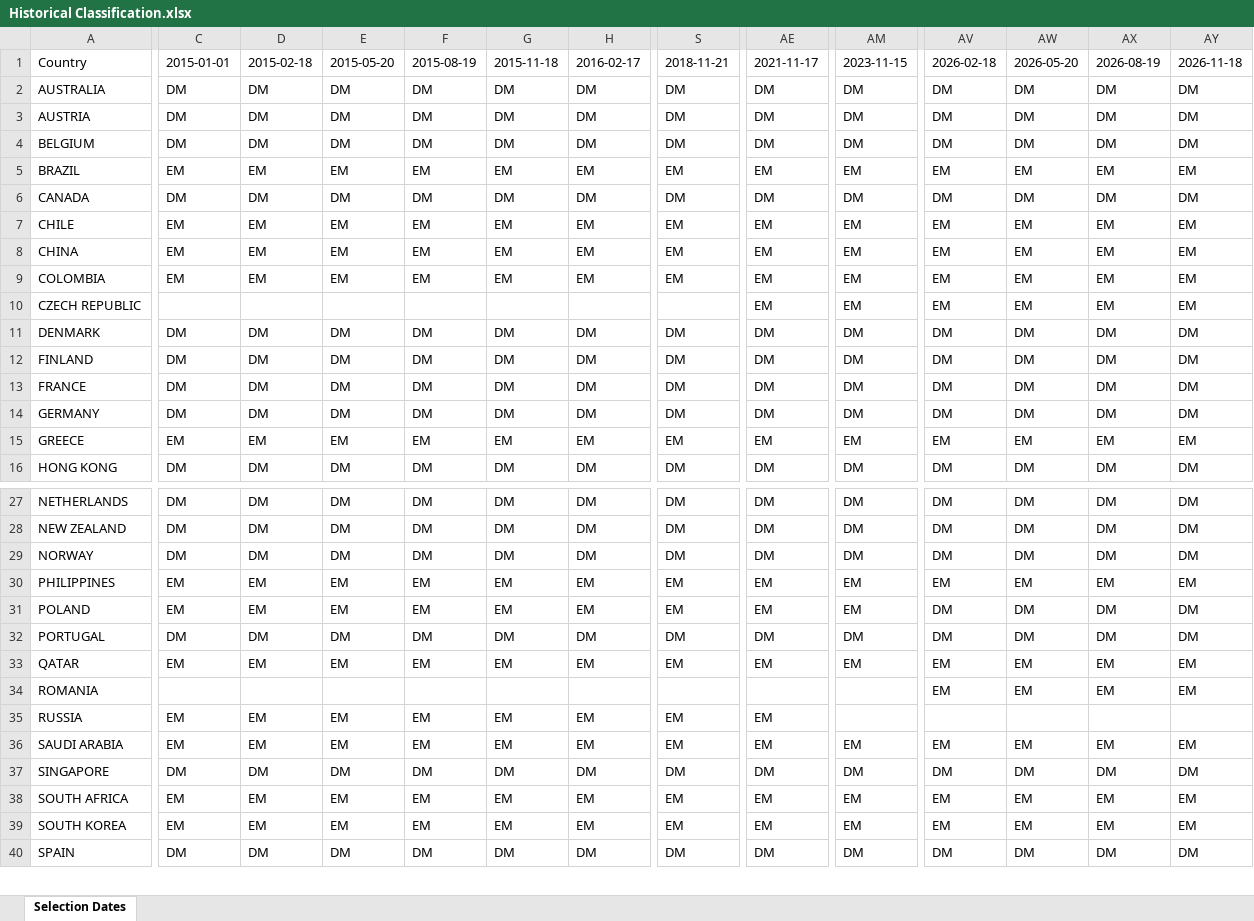
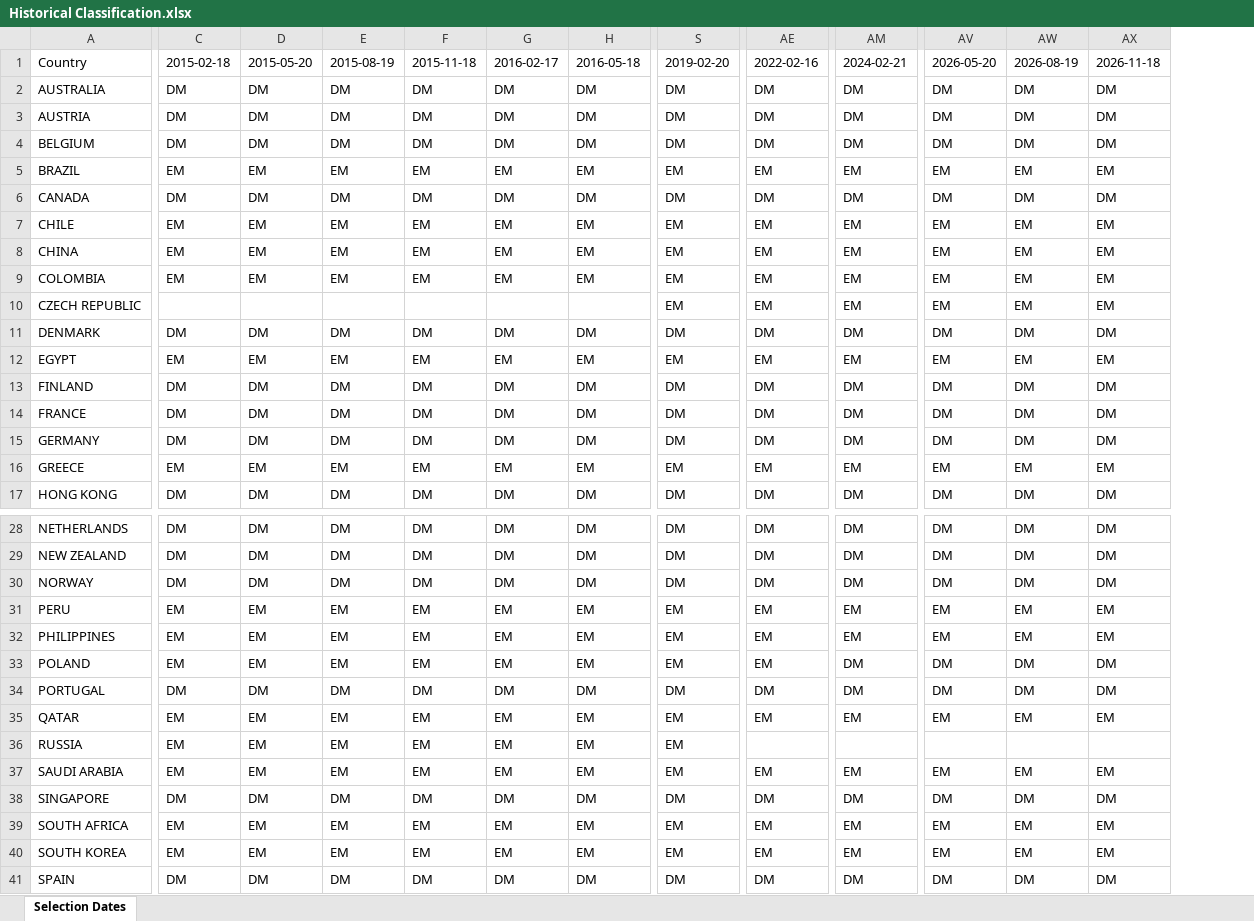
Before and after one commit to Nico2702/NaroIX-Benchmark, an Excel workbook: Historical Classification.xlsx, sheet Selection Dates, drawn as a sheet; only a part is shown, gaps mark what is left out; values as stored, in another font and other column widths than the file's, no borders; removed rows and columns are numbered as before the commit, all else as after; rows hold the shown columns only; the diff covers the shown part only; the diff names each change by its address in the sheet, - before the commit and + after, or states it on an @@ line.

```diff
--- a/Historical Classification.xlsx (sheet Selection Dates)
+++ b/Historical Classification.xlsx (sheet Selection Dates)
-column AY, rows 1-16: 2026-11-18 | DM | DM | DM | EM | DM | EM | EM | EM | EM | DM | DM | DM | DM | EM | DM; rows 27-33: DM | DM | DM | EM | DM | DM | EM; rows 36-40: EM | DM | EM | EM | DM
-C1: 2015-01-01
+C1: 2015-02-18
-D1: 2015-02-18
+D1: 2015-05-20
-E1: 2015-05-20
+E1: 2015-08-19
-F1: 2015-08-19
+F1: 2015-11-18
-G1: 2015-11-18
+G1: 2016-02-17
-H1: 2016-02-17
+H1: 2016-05-18
-S1: 2018-11-21
+S1: 2019-02-20
-AE1: 2021-11-17
+AE1: 2022-02-16
-AM1: 2023-11-15
+AM1: 2024-02-21
-AV1: 2026-02-18
+AV1: 2026-05-20
-AW1: 2026-05-20
+AW1: 2026-08-19
-AX1: 2026-08-19
+AX1: 2026-11-18
-S10: (empty)
+S10: EM
+row 12: EGYPT | EM | EM | EM | EM | EM | EM | EM | EM | EM | EM | EM | EM
+row 31: PERU | EM | EM | EM | EM | EM | EM | EM | EM | EM | EM | EM | EM
-AM33: EM
+AM33: DM
-row 34: ROMANIA |  |  |  |  |  |  |  |  |  | EM | EM | EM | EM
-AE36: EM
+AE36: (empty)
```
Also changed, not shown: 36 edited cells and cell formats elsewhere in this sheet, China Inclusion Factor.xlsx, Country_Classification.xlsx, 6 other files.
